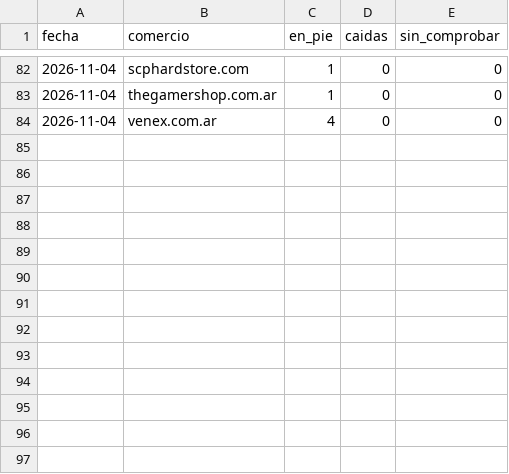
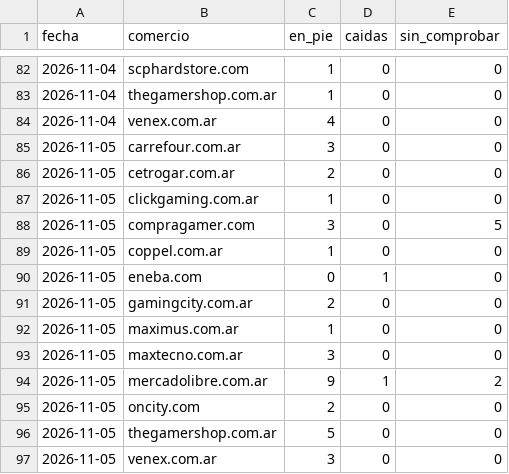
Before and after one commit to luismarceloescudero-debug/la-pichincha, a CSV file: verificacion/2026-11.csv, drawn as a sheet; only a part is shown, gaps mark what is left out.

```diff
--- a/verificacion/2026-11.csv
+++ b/verificacion/2026-11.csv
@@ -84 +84,14 @@ fecha,comercio,en_pie,caidas,sin_comprobar
 2026-11-04,venex.com.ar,4,0,0
+2026-11-05,carrefour.com.ar,3,0,0
+2026-11-05,cetrogar.com.ar,2,0,0
+2026-11-05,clickgaming.com.ar,1,0,0
+2026-11-05,compragamer.com,3,0,5
+2026-11-05,coppel.com.ar,1,0,0
+2026-11-05,eneba.com,0,1,0
+2026-11-05,gamingcity.com.ar,2,0,0
+2026-11-05,maximus.com.ar,1,0,0
+2026-11-05,maxtecno.com.ar,3,0,0
+2026-11-05,mercadolibre.com.ar,9,1,2
+2026-11-05,oncity.com,2,0,0
+2026-11-05,thegamershop.com.ar,5,0,0
+2026-11-05,venex.com.ar,3,0,0
```
